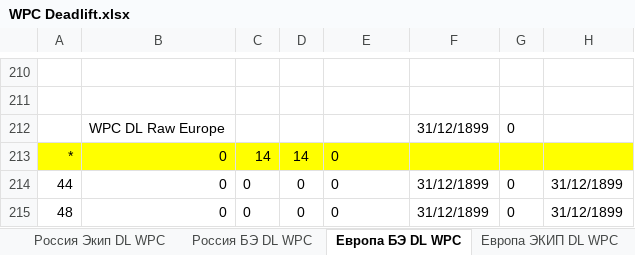
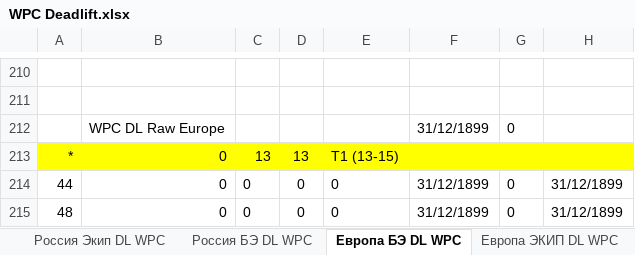
Before and after one commit to google-code-export/lifting-software, an Excel workbook: WPC-AWPC-GPC/Tools/Лифтинг/Рекорды/Рекорды WPC/WPC Deadlift.xlsx, sheet Европа БЭ DL WPC, drawn as a sheet; only a part is shown, gaps mark what is left out; values as stored, in another font and other column widths than the file's, no borders; the diff names each change by its address in the sheet, - before the commit and + after, or states it on an @@ line.

```diff
--- a/WPC-AWPC-GPC/Tools/Лифтинг/Рекорды/Рекорды WPC/WPC Deadlift.xlsx (sheet Европа БЭ DL WPC)
+++ b/WPC-AWPC-GPC/Tools/Лифтинг/Рекорды/Рекорды WPC/WPC Deadlift.xlsx (sheet Европа БЭ DL WPC)
-C213: 14
+C213: 13
-D213: 14
+D213: 13
-E213: 0
+E213: T1 (13-15)
```
Also changed, not shown: sheet Россия БЭ DL WPC, formulas that keep their value.
